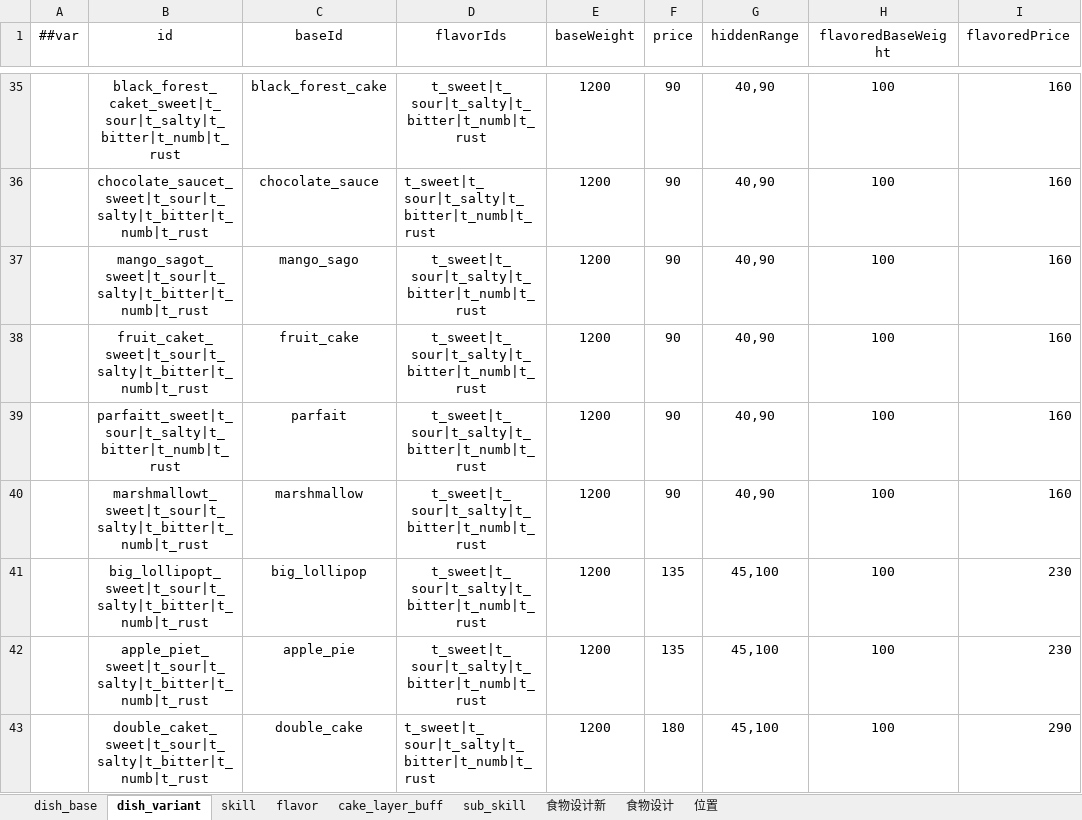
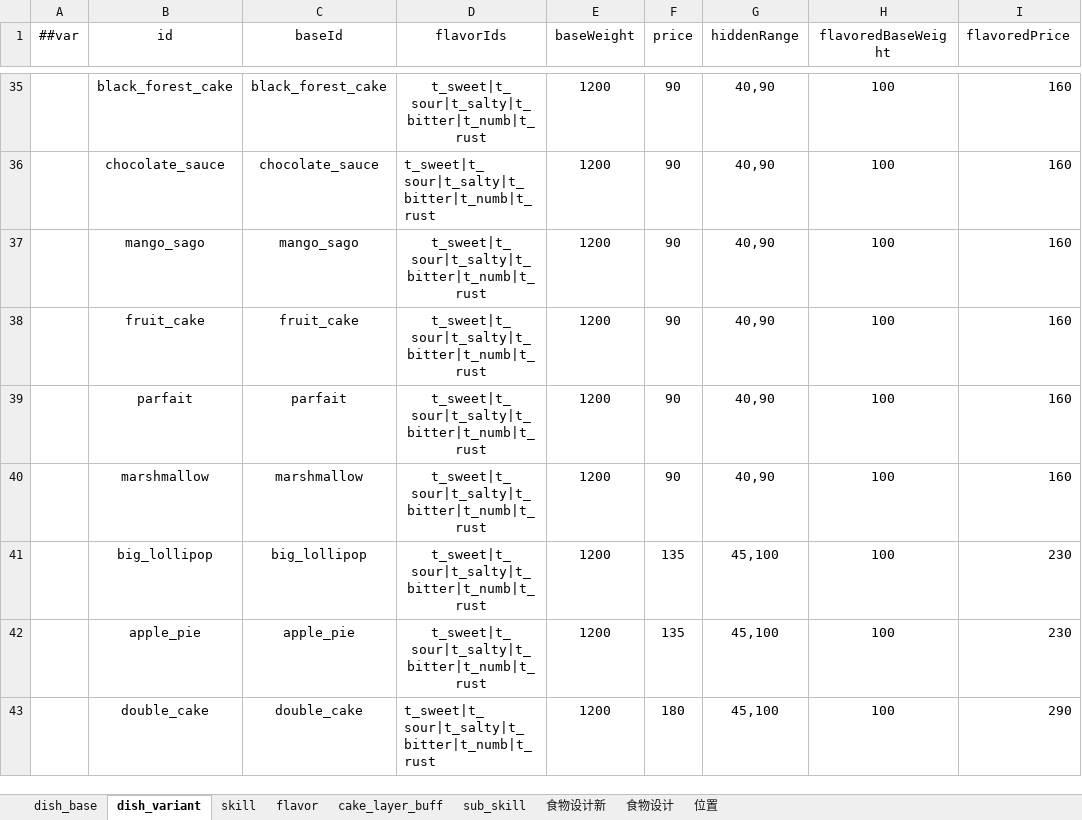
Before and after one commit to 2563495284/gourmetproject, an Excel workbook: GourmetProject/GameConfig/Datas/dish.xlsx, sheet dish_variant, drawn as a sheet; only a part is shown, gaps mark what is left out; values as stored, in another font and other column widths than the file's, no borders; the diff covers the shown part only; the diff names each change by its address in the sheet, - before the commit and + after, or states it on an @@ line.

```diff
--- a/GourmetProject/GameConfig/Datas/dish.xlsx (sheet dish_variant)
+++ b/GourmetProject/GameConfig/Datas/dish.xlsx (sheet dish_variant)
-B35 (id): black_forest_caket_sweet|t_sour|t_salty|t_bitter|t_numb|t_rust
+B35 (id): black_forest_cake
-B36 (id): chocolate_saucet_sweet|t_sour|t_salty|t_bitter|t_numb|t_rust
+B36 (id): chocolate_sauce
-B37 (id): mango_sagot_sweet|t_sour|t_salty|t_bitter|t_numb|t_rust
+B37 (id): mango_sago
-B38 (id): fruit_caket_sweet|t_sour|t_salty|t_bitter|t_numb|t_rust
+B38 (id): fruit_cake
-B39 (id): parfaitt_sweet|t_sour|t_salty|t_bitter|t_numb|t_rust
+B39 (id): parfait
-B40 (id): marshmallowt_sweet|t_sour|t_salty|t_bitter|t_numb|t_rust
+B40 (id): marshmallow
-B41 (id): big_lollipopt_sweet|t_sour|t_salty|t_bitter|t_numb|t_rust
+B41 (id): big_lollipop
-B42 (id): apple_piet_sweet|t_sour|t_salty|t_bitter|t_numb|t_rust
+B42 (id): apple_pie
-B43 (id): double_caket_sweet|t_sour|t_salty|t_bitter|t_numb|t_rust
+B43 (id): double_cake
```
Also changed, not shown: 27 edited cells elsewhere in this sheet, GourmetProject/GameConfig/Datas/item.xlsx, 5 other files.
